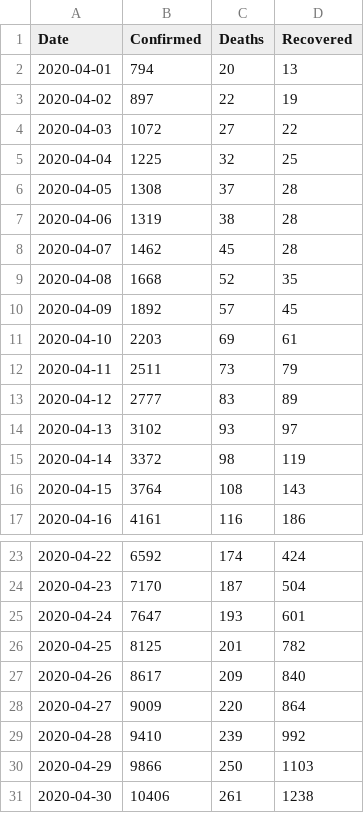
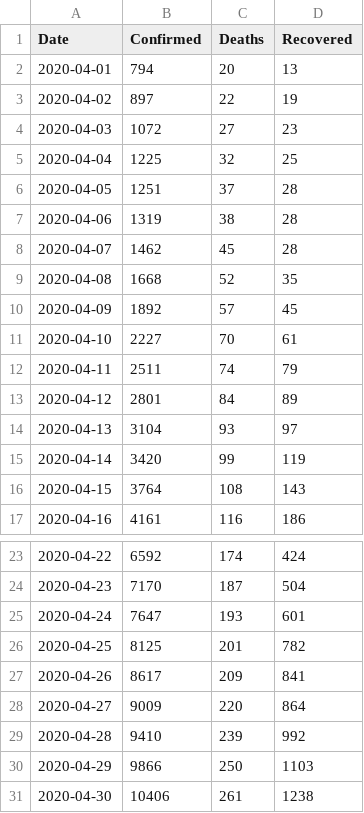
Before and after one commit to Yuliashaaa/Covid_cases_in_Ukraine, a CSV file: Monthly/2020-04.csv, drawn as a sheet; only a part is shown, gaps mark what is left out.

Commit message:
Update 2020-04.csv

```diff
--- a/Monthly/2020-04.csv
+++ b/Monthly/2020-04.csv
@@ -3,5 +3,5 @@ Date,Confirmed,Deaths,Recovered
 2020-04-02,897,22,19
-2020-04-03,1072,27,22
+2020-04-03,1072,27,23
 2020-04-04,1225,32,25
-2020-04-05,1308,37,28
+2020-04-05,1251,37,28
 2020-04-06,1319,38,28
@@ -10,7 +10,7 @@ Date,Confirmed,Deaths,Recovered
 2020-04-09,1892,57,45
-2020-04-10,2203,69,61
-2020-04-11,2511,73,79
-2020-04-12,2777,83,89
-2020-04-13,3102,93,97
-2020-04-14,3372,98,119
+2020-04-10,2227,70,61
+2020-04-11,2511,74,79
+2020-04-12,2801,84,89
+2020-04-13,3104,93,97
+2020-04-14,3420,99,119
 2020-04-15,3764,108,143
@@ -26,3 +26,3 @@ Date,Confirmed,Deaths,Recovered
 2020-04-25,8125,201,782
-2020-04-26,8617,209,840
+2020-04-26,8617,209,841
 2020-04-27,9009,220,864
```
